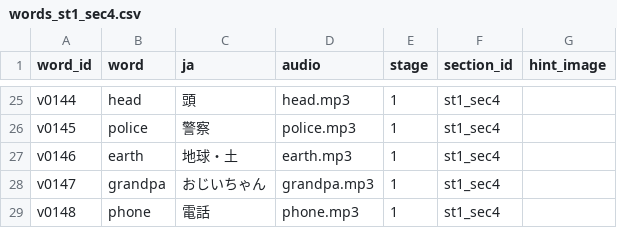
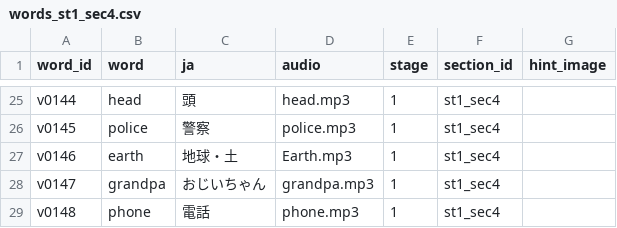
Before and after one commit to Onigiri-hub/Pochi-next, a CSV file: public/data/vocab/words/words_st1_sec4.csv, drawn as a sheet; only a part is shown, gaps mark what is left out.

```diff
--- a/public/data/vocab/words/words_st1_sec4.csv
+++ b/public/data/vocab/words/words_st1_sec4.csv
@@ -26,3 +26,3 @@ v0144,head,頭,head.mp3,1,st1_sec4,
 v0145,police,警察,police.mp3,1,st1_sec4,
-v0146,earth,地球・土,earth.mp3,1,st1_sec4,
+v0146,earth,地球・土,Earth.mp3,1,st1_sec4,
 v0147,grandpa,おじいちゃん,grandpa.mp3,1,st1_sec4,
```
Also changed, not shown: public/data/vocab/words/words_st1_sec1.csv, public/data/vocab/words/words_st1_sec6.csv, 2 other files.
